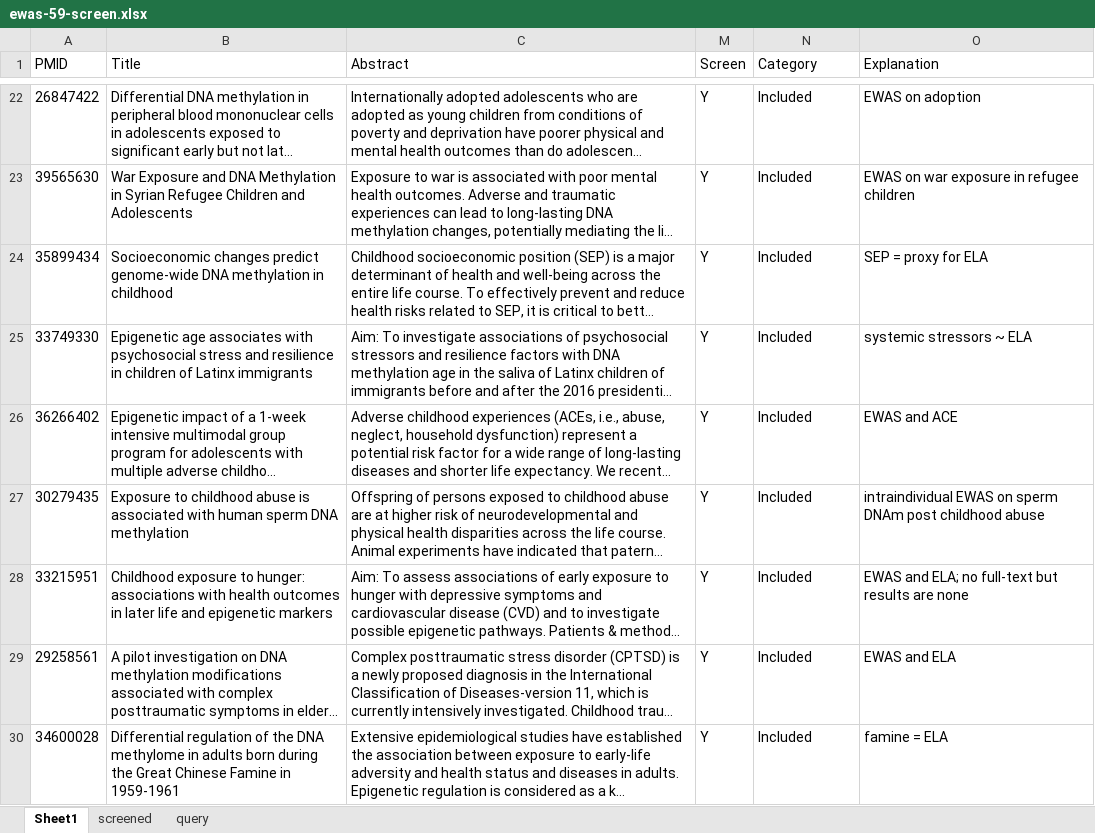
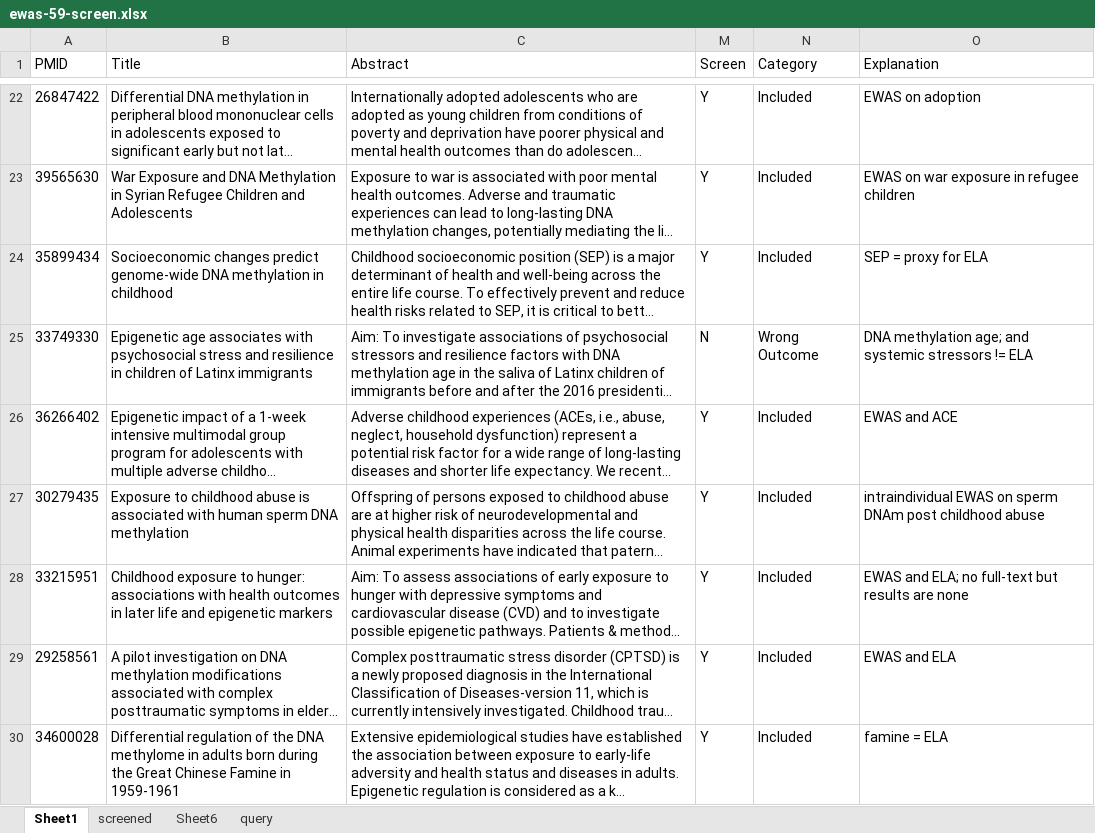
Before and after one commit to atsobanoudis/negriff-epigenomics, an Excel workbook: 02_lit-search/ewas-59-screen.xlsx, sheet Sheet1, drawn as a sheet; only a part is shown, gaps mark what is left out; long unchanged cells end in …; values as stored, in another font and other column widths than the file's, no borders; conditional formats and table styles not drawn; the diff covers the shown part only; the diff names each change by its address in the sheet, - before the commit and + after, or states it on an @@ line.

```diff
--- a/02_lit-search/ewas-59-screen.xlsx (sheet Sheet1)
+++ b/02_lit-search/ewas-59-screen.xlsx (sheet Sheet1)
+sheet tab: Sheet6
-M25 (Screen): Y
+M25 (Screen): N
-N25 (Category): Included
+N25 (Category): Wrong Outcome
-O25 (Explanation): systemic stressors ~ ELA
+O25 (Explanation): DNA methylation age; and systemic stressors != ELA
```
Also changed, not shown: 30 hidden or unhidden rows elsewhere in this sheet, sheet screened, hidden cells, 56 other files.
